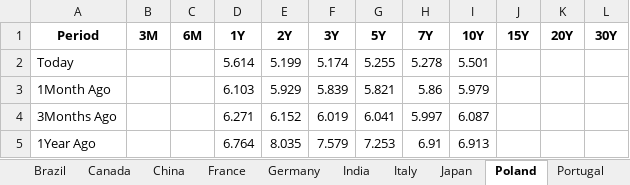
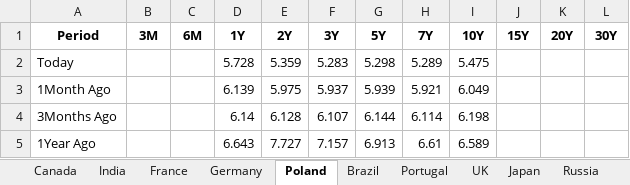
Before and after one commit to vlaranjo/Vasconomics_Dashboard, an Excel workbook: Weekly Files/Fixed Income/Multi_Yield_Curves.xlsx, sheet Poland, drawn as a sheet; values as stored, in another font and other column widths than the file's, no borders; the diff names each change by its address in the sheet, - before the commit and + after, or states it on an @@ line.

```diff
--- a/Weekly Files/Fixed Income/Multi_Yield_Curves.xlsx (sheet Poland)
+++ b/Weekly Files/Fixed Income/Multi_Yield_Curves.xlsx (sheet Poland)
@@ sheet tab order changed: Canada | India | France | Germany | Poland | Brazil | Portugal | UK | Japan | Russia @@
-D2 (1Y): 5.614
+D2 (1Y): 5.728
-E2 (2Y): 5.199
+E2 (2Y): 5.359
-F2 (3Y): 5.174
+F2 (3Y): 5.283
-G2 (5Y): 5.255
+G2 (5Y): 5.298
-H2 (7Y): 5.278
+H2 (7Y): 5.289
-I2 (10Y): 5.501
+I2 (10Y): 5.475
-D3 (1Y): 6.103
+D3 (1Y): 6.139
-E3 (2Y): 5.929
+E3 (2Y): 5.975
-F3 (3Y): 5.839
+F3 (3Y): 5.937
-G3 (5Y): 5.821
+G3 (5Y): 5.939
-H3 (7Y): 5.86
+H3 (7Y): 5.921
-I3 (10Y): 5.979
+I3 (10Y): 6.049
-D4 (1Y): 6.271
+D4 (1Y): 6.14
-E4 (2Y): 6.152
+E4 (2Y): 6.128
-F4 (3Y): 6.019
+F4 (3Y): 6.107
-G4 (5Y): 6.041
+G4 (5Y): 6.144
-H4 (7Y): 5.997
+H4 (7Y): 6.114
-I4 (10Y): 6.087
+I4 (10Y): 6.198
-D5 (1Y): 6.764
+D5 (1Y): 6.643
-E5 (2Y): 8.035
+E5 (2Y): 7.727
-F5 (3Y): 7.579
+F5 (3Y): 7.157
-G5 (5Y): 7.253
+G5 (5Y): 6.913
-H5 (7Y): 6.91
+H5 (7Y): 6.61
-I5 (10Y): 6.913
+I5 (10Y): 6.589
```
Also changed, not shown: sheet Germany, sheet UK, sheet France, sheet Japan, sheet Switzerland, sheet India, 9 more sheets, other sheet tabs.
